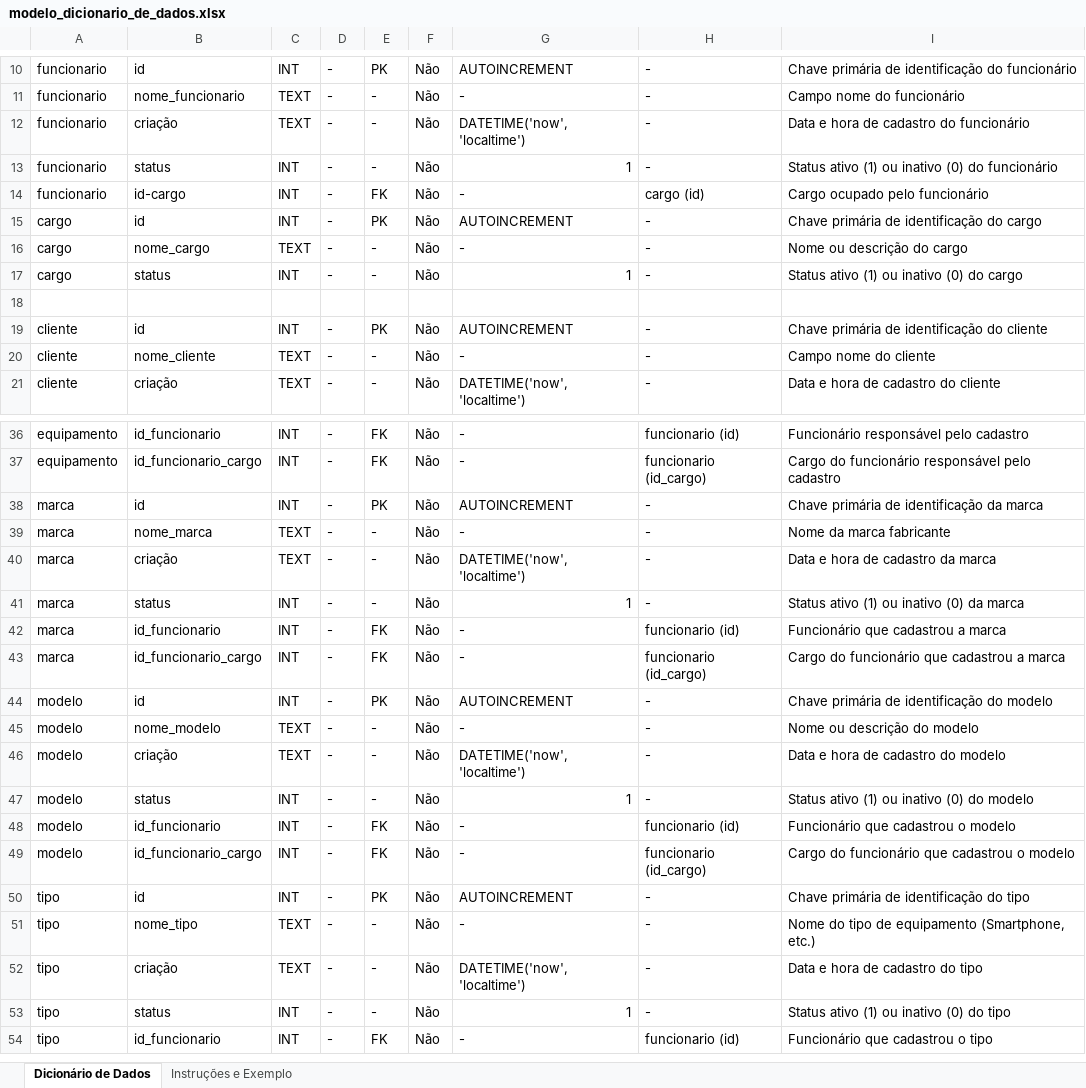
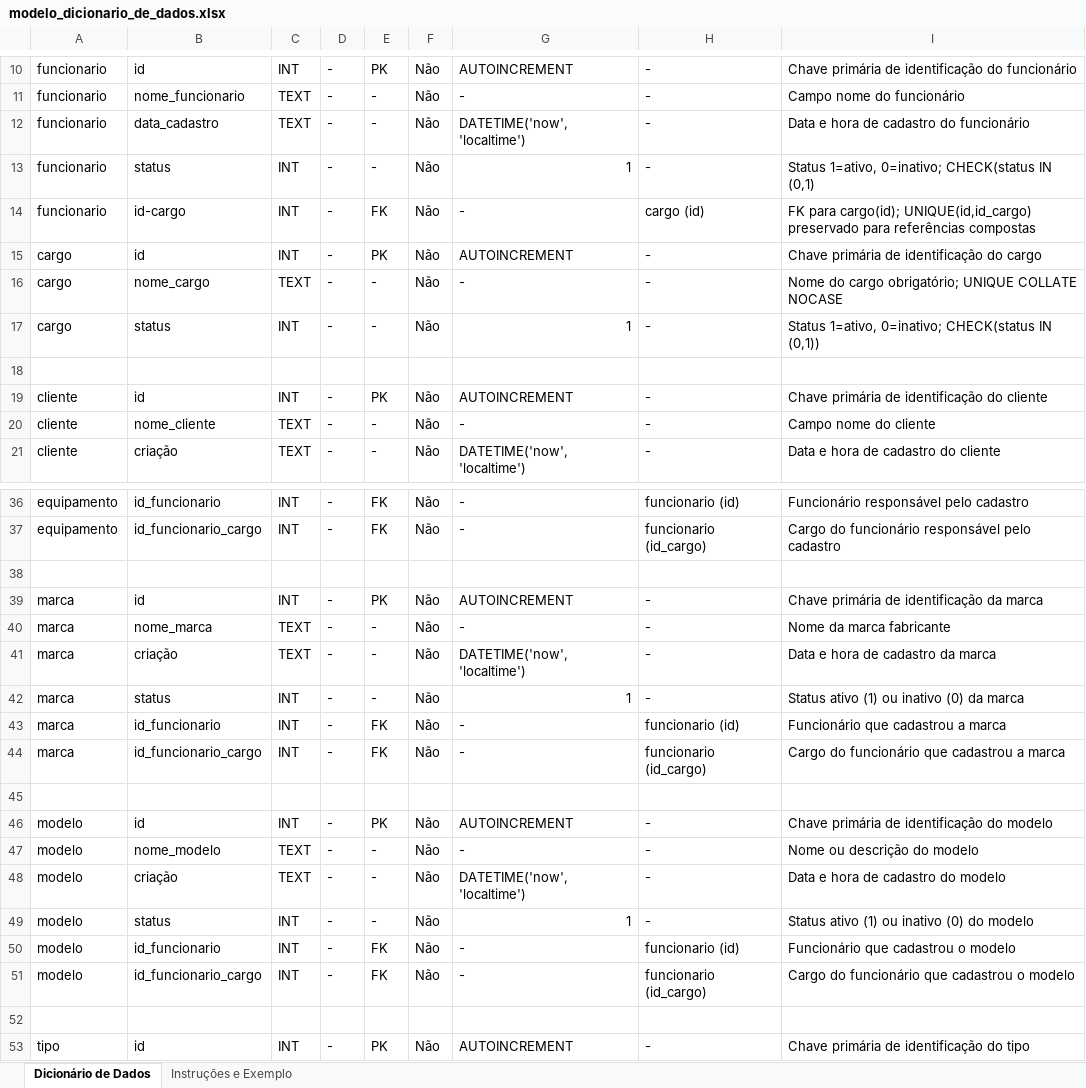
Before and after one commit to NotFelBro/TechFix, an Excel workbook: docs/modelo_dicionario_de_dados.xlsx, sheet Dicionário de Dados, drawn as a sheet; only a part is shown, gaps mark what is left out; the shorter side is filled out with more unchanged rows; values as stored, in another font and other column widths than the file's, no cell formats; the diff names each change by its address in the sheet, - before the commit and + after, or states it on an @@ line.

Commit message:
save

```diff
--- a/docs/modelo_dicionario_de_dados.xlsx (sheet Dicionário de Dados)
+++ b/docs/modelo_dicionario_de_dados.xlsx (sheet Dicionário de Dados)
-B12: criação
+B12: data_cadastro
-I13: Status ativo (1) ou inativo (0) do funcionário
+I13: Status 1=ativo, 0=inativo; CHECK(status IN (0,1)
-I14: Cargo ocupado pelo funcionário
+I14: FK para cargo(id); UNIQUE(id,id_cargo) preservado para referências compostas
-I16: Nome ou descrição do cargo
+I16: Nome do cargo obrigatório; UNIQUE COLLATE NOCASE
-I17: Status ativo (1) ou inativo (0) do cargo
+I17: Status 1=ativo, 0=inativo; CHECK(status IN (0,1))
+row 38: (empty)
+row 45: (empty)
+row 52: (empty)
```
Also changed, not shown: cell formats.
